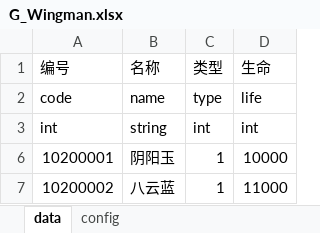
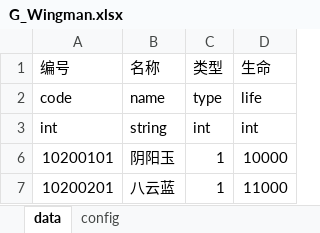
Before and after one commit to cnscj/THSTG, an Excel workbook: STGGame/Assets/MainEditor/Design/Configs/G_Wingman.xlsx, sheet data, drawn as a sheet; values as stored, in another font and other column widths than the file's, no borders; the diff names each change by its address in the sheet, - before the commit and + after, or states it on an @@ line.

```diff
--- a/STGGame/Assets/MainEditor/Design/Configs/G_Wingman.xlsx (sheet data)
+++ b/STGGame/Assets/MainEditor/Design/Configs/G_Wingman.xlsx (sheet data)
-A6 (编号): 10200001
+A6 (编号): 10200101
-A7 (编号): 10200002
+A7 (编号): 10200201
```
Also changed, not shown: STGGame/Assets/MainEditor/Design/Configs/G_Role.xlsx, 36 other files.
